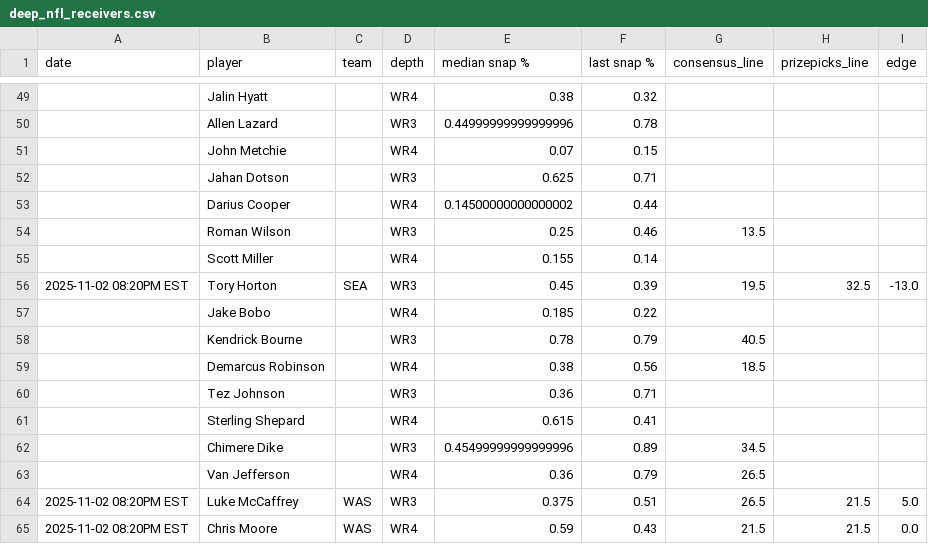
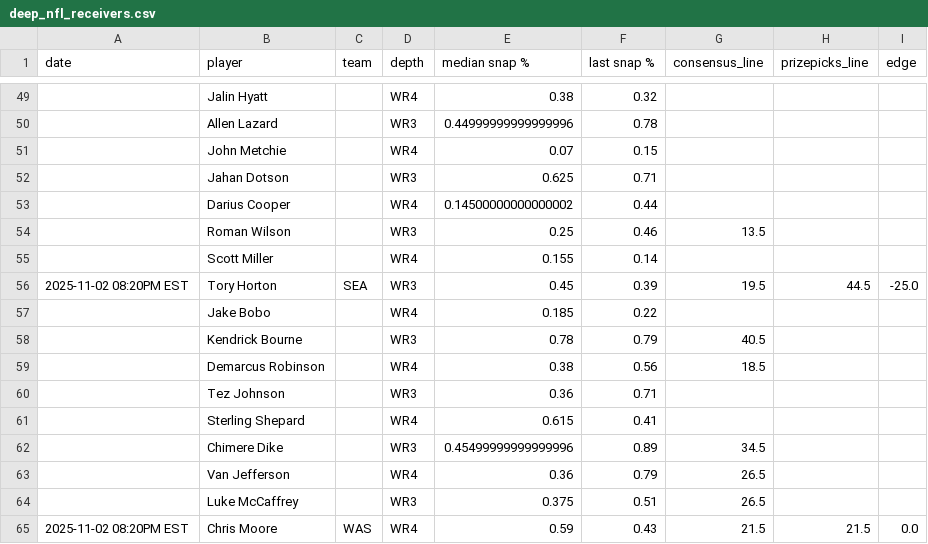
Before and after one commit to oddsjuice/nfl-deep-receivers, a CSV file: deep_nfl_receivers.csv, drawn as a sheet; only a part is shown, gaps mark what is left out.

Commit message:
Auto-update NFL deep receivers data - 2025-11-02 21:00:10

```diff
--- a/deep_nfl_receivers.csv
+++ b/deep_nfl_receivers.csv
@@ -55,3 +55,3 @@ date,player,team,depth,median snap %,last snap %,consensus_line,prizepicks_line,
 ,Scott Miller,,WR4,0.155,0.14,,,
-2025-11-02 08:20PM EST,Tory Horton,SEA,WR3,0.45,0.39,19.5,32.5,-13.0
+2025-11-02 08:20PM EST,Tory Horton,SEA,WR3,0.45,0.39,19.5,44.5,-25.0
 ,Jake Bobo,,WR4,0.185,0.22,,,
@@ -63,3 +63,3 @@ date,player,team,depth,median snap %,last snap %,consensus_line,prizepicks_line,
 ,Van Jefferson,,WR4,0.36,0.79,26.5,,
-2025-11-02 08:20PM EST,Luke McCaffrey,WAS,WR3,0.375,0.51,26.5,21.5,5.0
+,Luke McCaffrey,,WR3,0.375,0.51,26.5,,
 2025-11-02 08:20PM EST,Chris Moore,WAS,WR4,0.59,0.43,21.5,21.5,0.0
```
